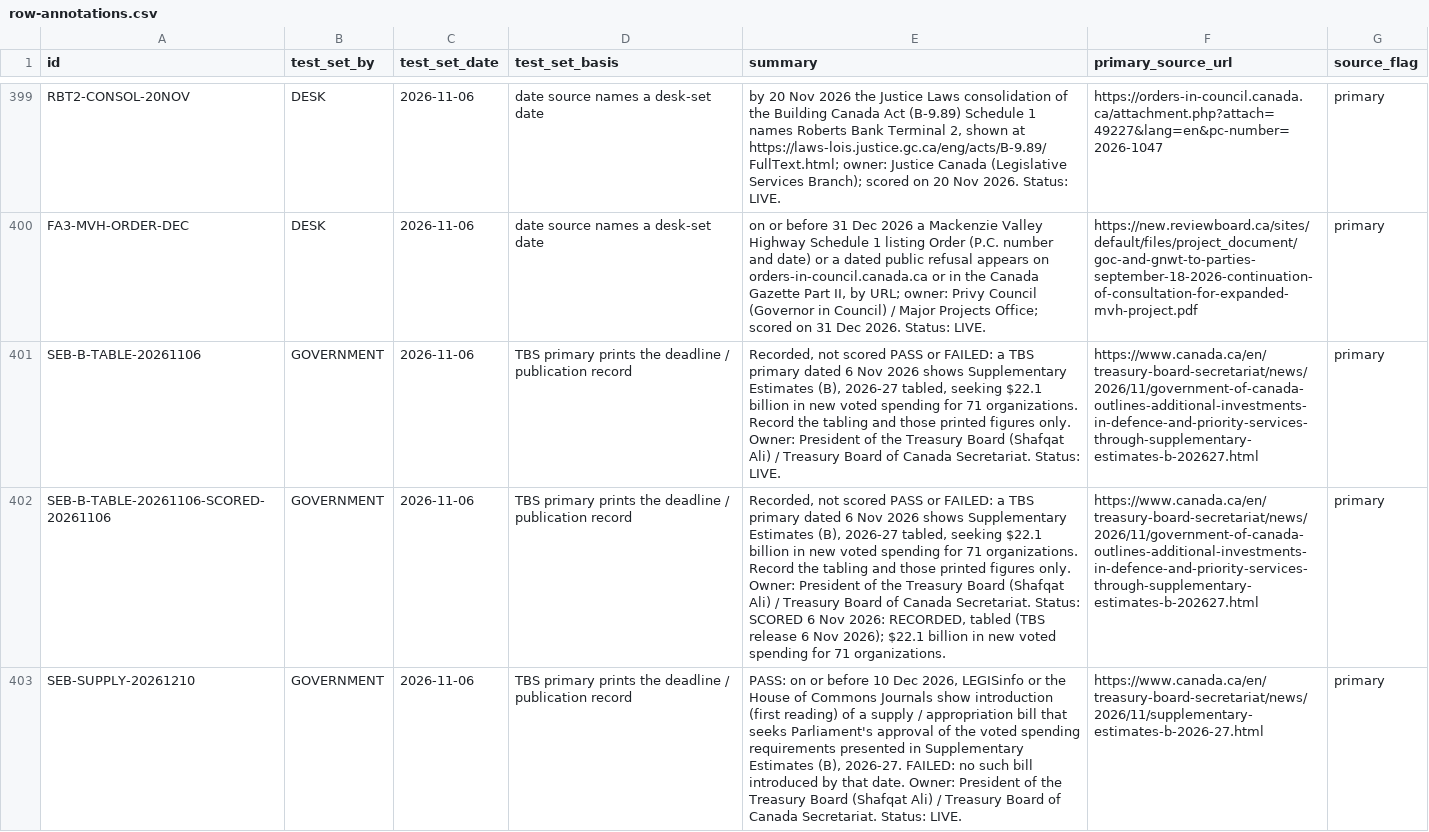
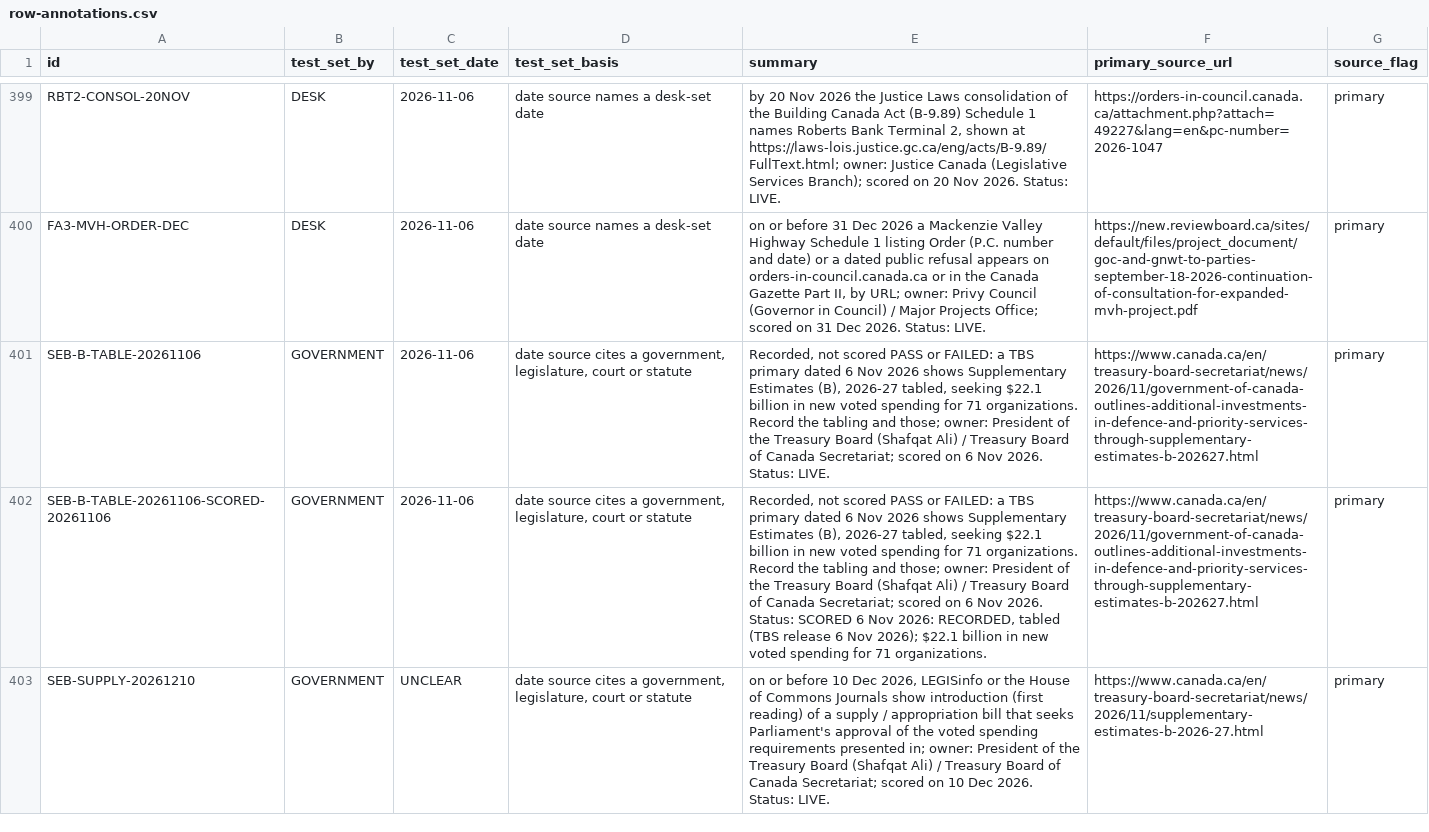
Before and after one commit to Citizenheldrecord/register, a CSV file: data/row-annotations.csv, drawn as a sheet; only a part is shown, gaps mark what is left out; the diff names each change by its address in the sheet, - before the commit and + after, or states it on an @@ line.

```diff
--- a/data/row-annotations.csv
+++ b/data/row-annotations.csv
-D401:D403 (test_set_basis): TBS primary prints the deadline / publication record
+D401:D403 (test_set_basis): date source cites a government, legislature, court or statute
-E401 (summary): …tabling and those printed figures only. Owner: President of the Treasury Board (Shafqat Ali) / Treasury Board of Canada Secretariat. Status: LIVE.
+E401 (summary): …tabling and those; owner: President of the Treasury Board (Shafqat Ali) / Treasury Board of Canada Secretariat; scored on 6 Nov 2026. Status: LIVE.
-E402 (summary): …tabling and those printed figures only. Owner: President of the Treasury Board (Shafqat Ali) / Treasury Board of Canada Secretariat. Status: SCORED…
+E402 (summary): …tabling and those; owner: President of the Treasury Board (Shafqat Ali) / Treasury Board of Canada Secretariat; scored on 6 Nov 2026. Status: SCORED…
-C403 (test_set_date): 2026-11-06
+C403 (test_set_date): UNCLEAR
-E403 (summary): PASS: on or before 10 Dec 2026, LEGISinfo or the House of Commons Journals show introduction (first reading) of a supply / appropriation bill that seeks Parliament's approval of the voted spending requirements presented in Supplementary Estimates (B), 2026-27. FAILED: no such bill introduced by that date. Owner: President of the Treasury Board (Shafqat Ali) / Treasury Board of Canada Secretariat. Status: LIVE.
+E403 (summary): on or before 10 Dec 2026, LEGISinfo or the House of Commons Journals show introduction (first reading) of a supply / appropriation bill that seeks Parliament's approval of the voted spending requirements presented in; owner: President of the Treasury Board (Shafqat Ali) / Treasury Board of Canada Secretariat; scored on 10 Dec 2026. Status: LIVE.
```
Also changed, not shown: simple-view/simple-rows.csv, 1 other file.
